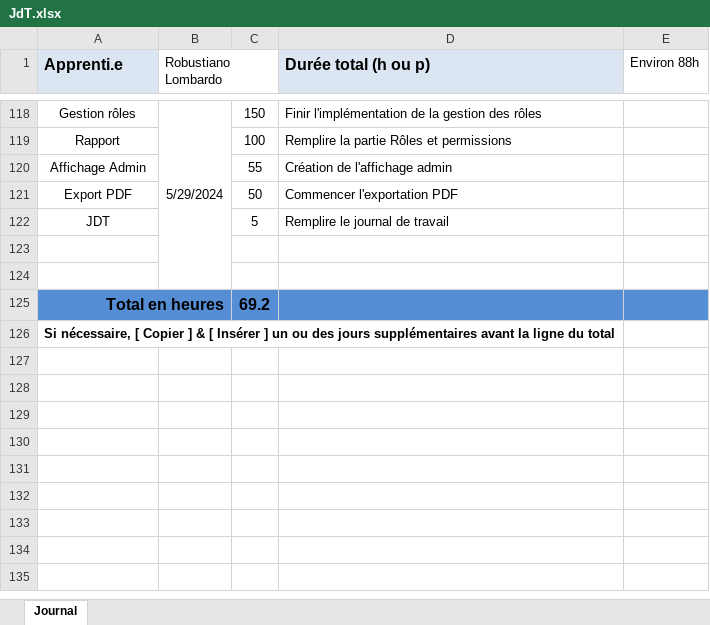
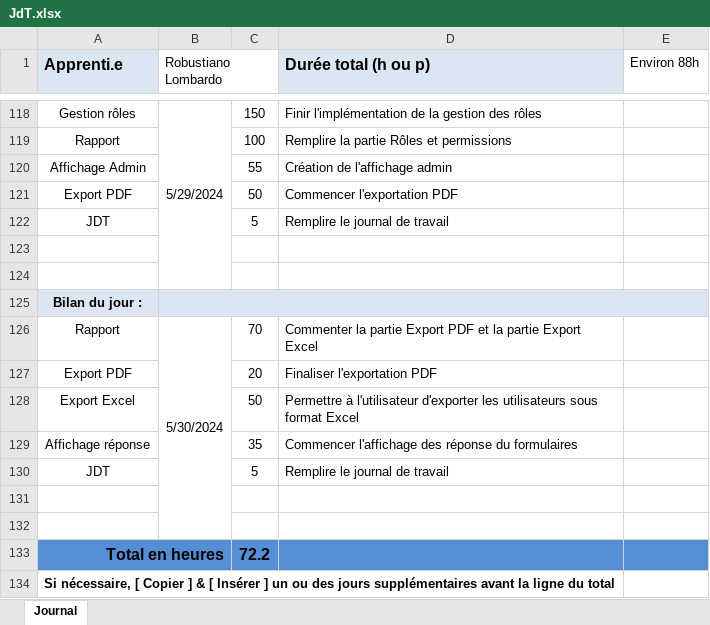
Before and after one commit to Robi2004/survey, an Excel workbook: doc/JdT.xlsx, sheet Journal, drawn as a sheet; only a part is shown, gaps mark what is left out; values as stored, in another font and other column widths than the file's, no borders; addresses are those after the commit; the diff names each change by its address in the sheet, - before the commit and + after, or states it on an @@ line.

Commit message:
Commencer l'affichage des réponse

```diff
--- a/doc/JdT.xlsx (sheet Journal)
+++ b/doc/JdT.xlsx (sheet Journal)
+row 125: Bilan du jour :
+row 126: Rapport | 5/30/2024 | 70 | Commenter la partie Export PDF et la partie Export Excel
+row 127: Export PDF |  | 20 | Finaliser l'exportation PDF
+row 128: Export Excel |  | 50 | Permettre à l'utilisateur d'exporter les utilisateurs sous format Excel
+row 129: Affichage réponse |  | 35 | Commencer l'affichage des réponse du formulaires
+row 130: JDT |  | 5 | Remplire le journal de travail
+row 131: (empty)
+row 132: (empty)
-C133: 69.2
+C133: 72.2
```
Also changed, not shown: 3 other files.
